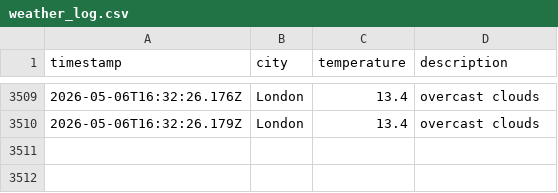
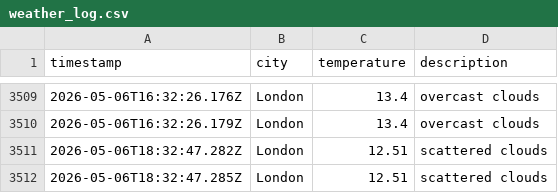
Before and after one commit to zac-tranah/DataOps-Weather-js, a CSV file: data/weather_log.csv, drawn as a sheet; only a part is shown, gaps mark what is left out; the diff names each change by its address in the sheet, - before the commit and + after, or states it on an @@ line.

```diff
--- a/data/weather_log.csv
+++ b/data/weather_log.csv
+row 3511: 2026-05-06T18:32:47.282Z | London | 12.51 | scattered clouds
+row 3512: 2026-05-06T18:32:47.285Z | London | 12.51 | scattered clouds
```
Also changed, not shown: 1 other file.
